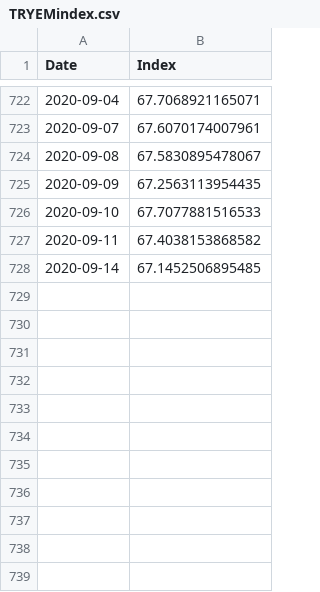
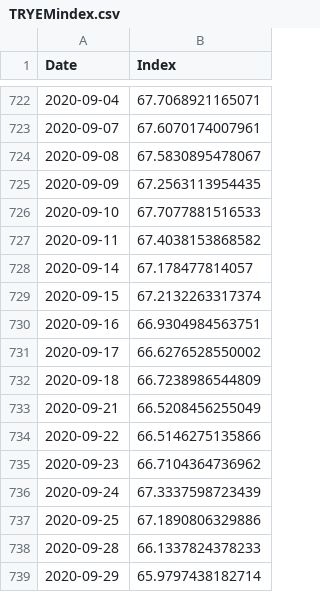
Before and after one commit to Soybilgen/PersonalPage, a CSV file: static/files/TRYEMindex.csv, drawn as a sheet; only a part is shown, gaps mark what is left out.

```diff
--- a/static/files/TRYEMindex.csv
+++ b/static/files/TRYEMindex.csv
@@ -727,2 +727,13 @@
 2020-09-11,67.4038153868582
-2020-09-14,67.1452506895485
+2020-09-14,67.178477814057
+2020-09-15,67.2132263317374
+2020-09-16,66.9304984563751
+2020-09-17,66.6276528550002
+2020-09-18,66.7238986544809
+2020-09-21,66.5208456255049
+2020-09-22,66.5146275135866
+2020-09-23,66.7104364736962
+2020-09-24,67.3337598723439
+2020-09-25,67.1890806329886
+2020-09-28,66.1337824378233
+2020-09-29,65.9797438182714
```
Also changed, not shown: static/files/TRYFCIindex.csv, static/files/TRYPMPIindex.csv, 16 other files.
